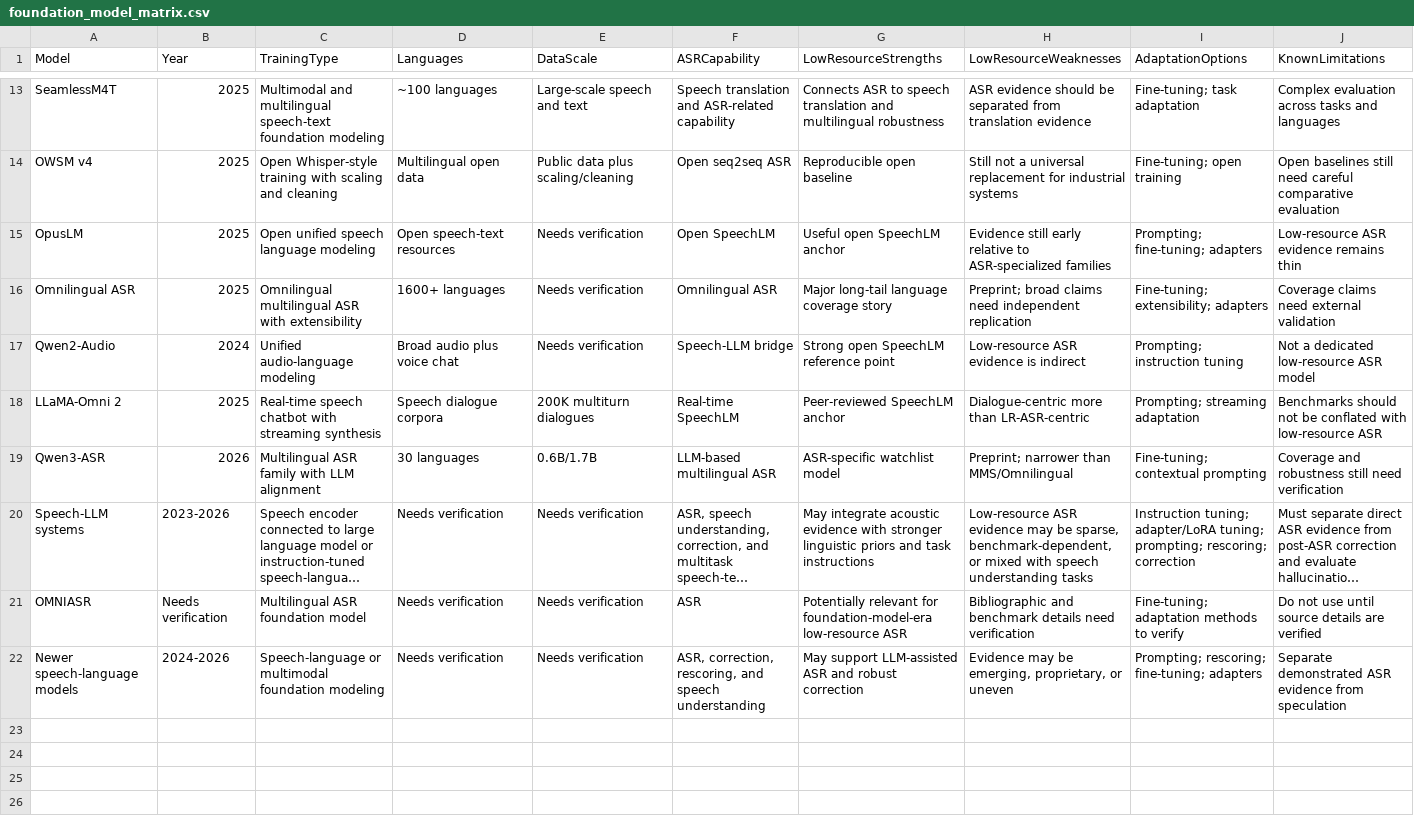
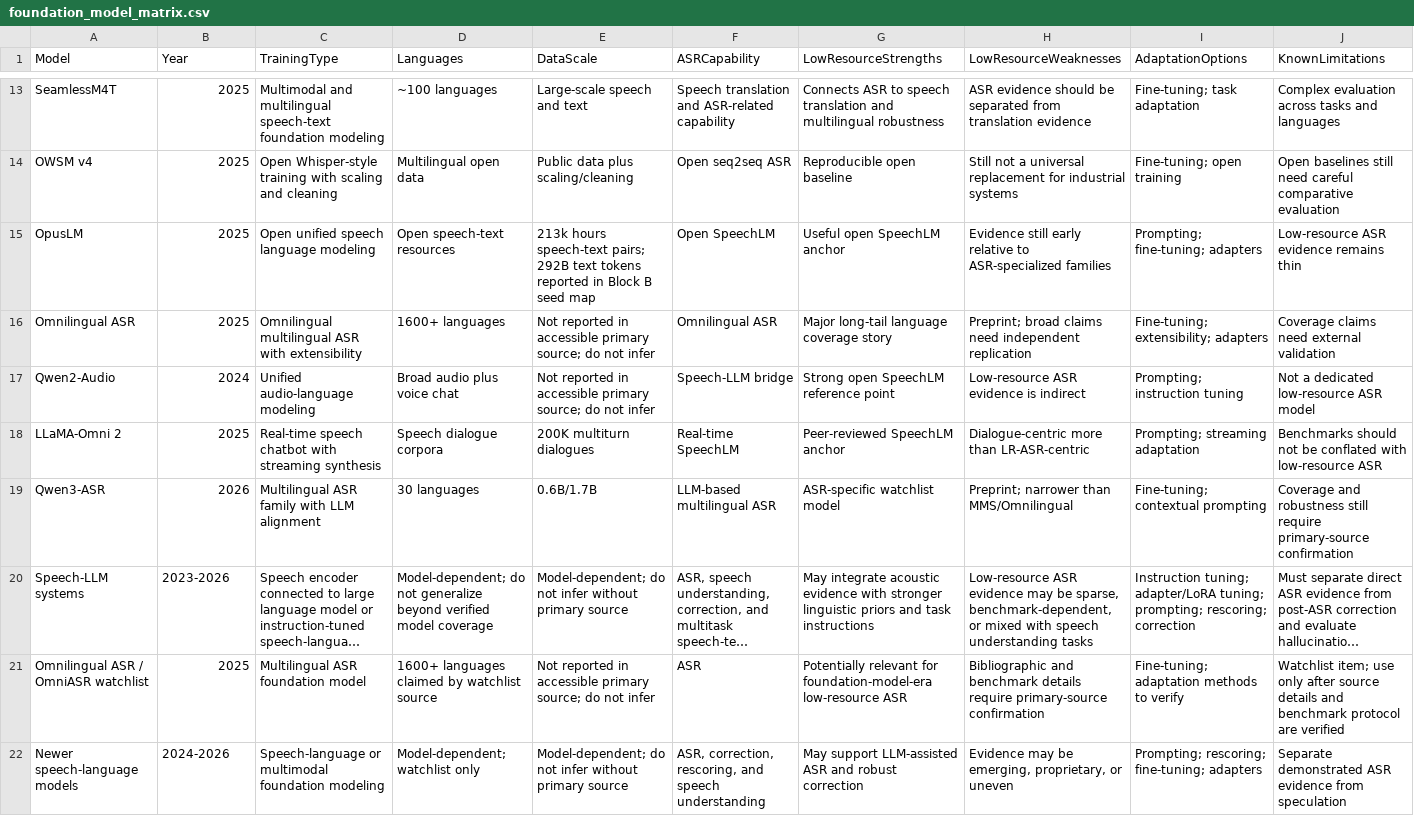
Before and after one commit to asmatkhan925/AIR_review, a CSV file: 05_synthesis_matrices/foundation_model_matrix.csv, drawn as a sheet; only a part is shown, gaps mark what is left out; long unchanged cells end in …; the diff names each change by its address in the sheet, - before the commit and + after, or states it on an @@ line.

```diff
--- a/05_synthesis_matrices/foundation_model_matrix.csv
+++ b/05_synthesis_matrices/foundation_model_matrix.csv
-E15 (DataScale): Needs verification
+E15 (DataScale): 213k hours speech-text pairs; 292B text tokens reported in Block B seed map
-E16:E17 (DataScale): Needs verification
+E16:E17 (DataScale): Not reported in accessible primary source; do not infer
-J19 (KnownLimitations): …robustness still need verification
+J19 (KnownLimitations): …robustness still require primary-source confirmation
-D20 (Languages): Needs verification
+D20 (Languages): Model-dependent; do not generalize beyond verified model coverage
-E20 (DataScale): Needs verification
+E20 (DataScale): Model-dependent; do not infer without primary source
-A21 (Model): OMNIASR
+A21 (Model): Omnilingual ASR / OmniASR watchlist
-B21 (Year): Needs verification
+B21 (Year): 2025
-D21 (Languages): Needs verification
+D21 (Languages): 1600+ languages claimed by watchlist source
-E21 (DataScale): Needs verification
+E21 (DataScale): Not reported in accessible primary source; do not infer
-H21 (LowResourceWeaknesses): …benchmark details need verification
+H21 (LowResourceWeaknesses): …benchmark details require primary-source confirmation
-J21 (KnownLimitations): Do not use until source details are verified
+J21 (KnownLimitations): Watchlist item; use only after source details and benchmark protocol are verified
-D22 (Languages): Needs verification
+D22 (Languages): Model-dependent; watchlist only
-E22 (DataScale): Needs verification
+E22 (DataScale): Model-dependent; do not infer without primary source
```
Also changed, not shown: 02_literature_search/paper_quality_labels.csv, 02_literature_search/screening_log.csv, 2 other files.
